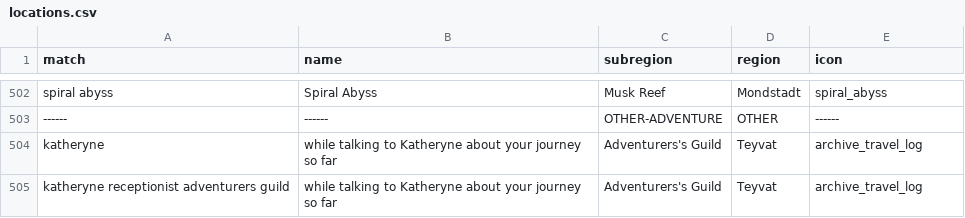
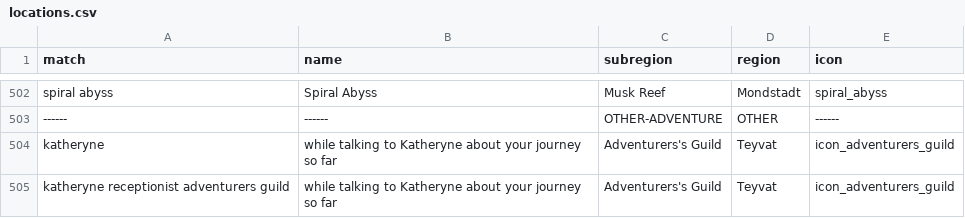
Before and after one commit to ZANdewanai/Genshin-Impact-Rich-Presence, a CSV file: data/locations.csv, drawn as a sheet; only a part is shown, gaps mark what is left out.

```diff
--- a/data/locations.csv
+++ b/data/locations.csv
@@ -503,3 +503,3 @@ spiral abyss,Spiral Abyss,Musk Reef,Mondstadt,spiral_abyss
 ------,------,OTHER-ADVENTURE,OTHER,------
-katheryne,while talking to Katheryne about your journey so far,Adventurers's Guild,Teyvat,archive_travel_log
-katheryne receptionist adventurers guild,while talking to Katheryne about your journey so far,Adventurers's Guild,Teyvat,archive_travel_log
+katheryne,while talking to Katheryne about your journey so far,Adventurers's Guild,Teyvat,icon_adventurers_guild
+katheryne receptionist adventurers guild,while talking to Katheryne about your journey so far,Adventurers's Guild,Teyvat,icon_adventurers_guild
```
Also changed, not shown: 7 other files.
